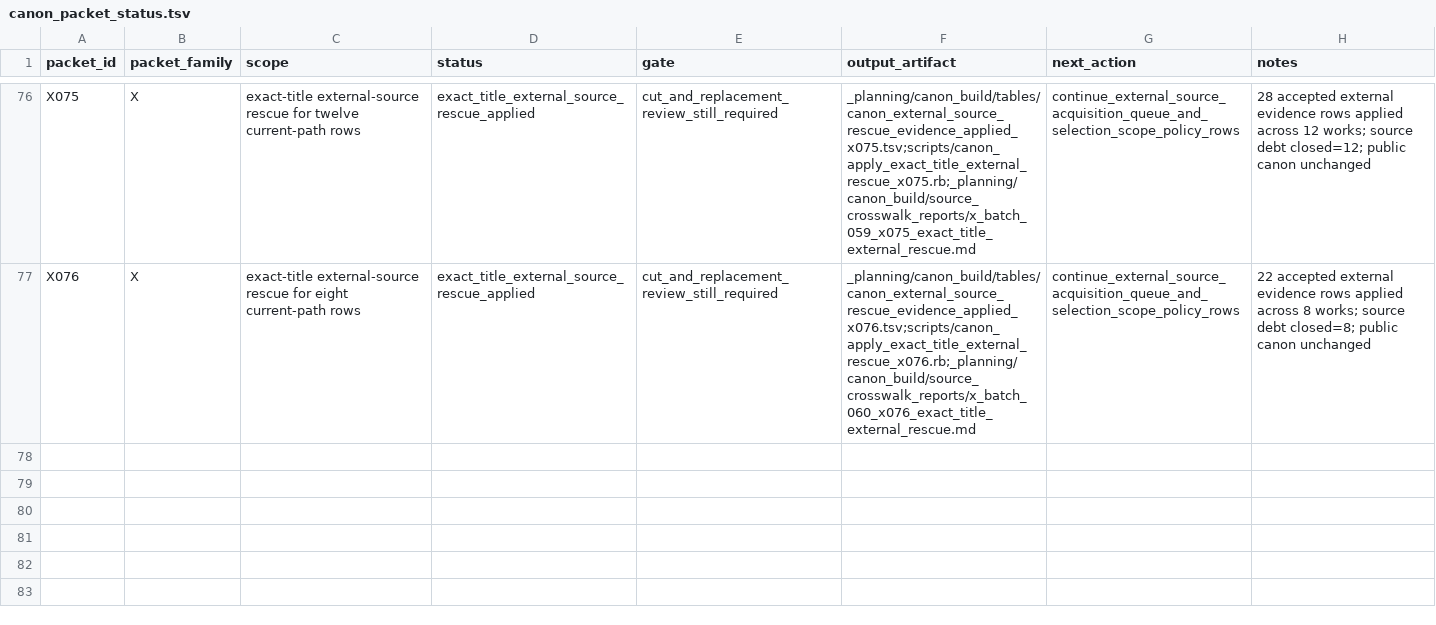
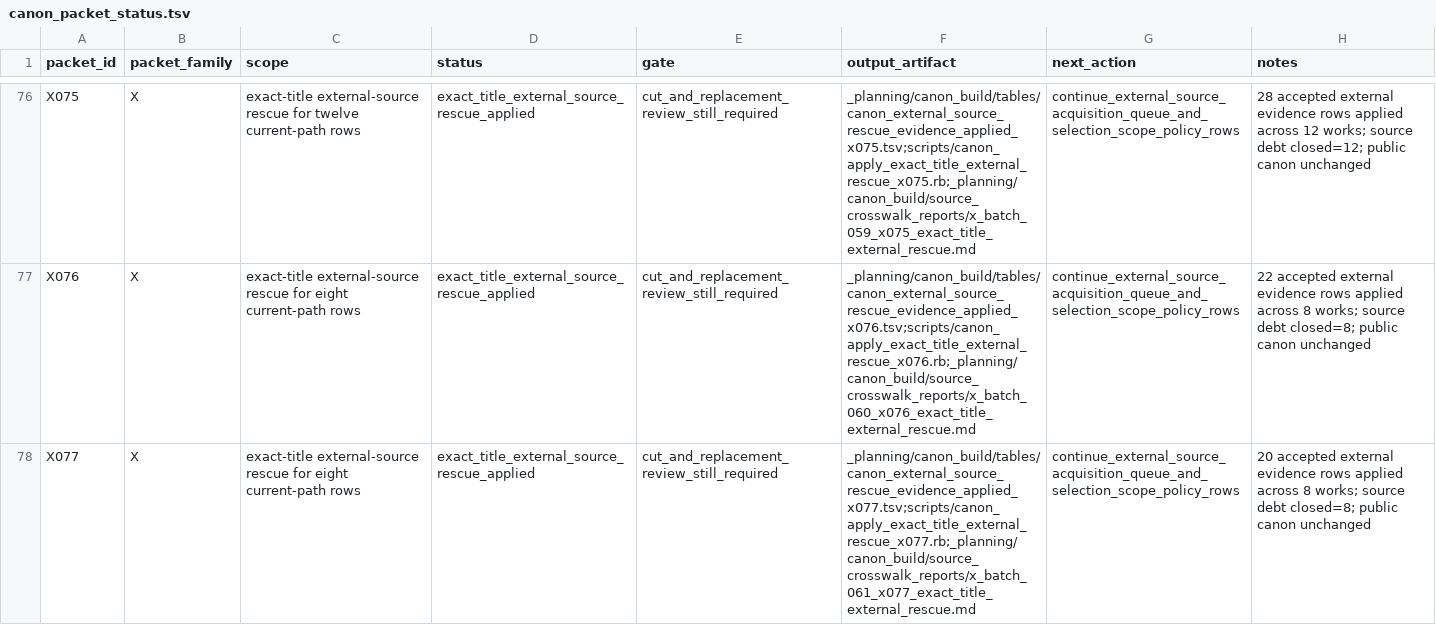
Before and after one commit to benjaminkramer50/benjaminkramer50.github.io, a TSV file: _planning/canon_build/tables/canon_packet_status.tsv, drawn as a sheet; only a part is shown, gaps mark what is left out.

```diff
--- a/_planning/canon_build/tables/canon_packet_status.tsv
+++ b/_planning/canon_build/tables/canon_packet_status.tsv
@@ -77 +77,2 @@ X075	X	exact-title external-source rescue for twelve current-path rows	exact_tit
 X076	X	exact-title external-source rescue for eight current-path rows	exact_title_external_source_rescue_applied	cut_and_replacement_review_still_required	_planning/canon_build/tables/canon_external_source_rescue_evidence_applied_x076.tsv;scripts/canon_apply_exact_title_external_rescue_x076.rb;_planning/canon_build/source_crosswalk_reports/x_batch_060_x076_exact_title_external_rescue.md	continue_external_source_acquisition_queue_and_selection_scope_policy_rows	22 accepted external evidence rows applied across 8 works; source debt closed=8; public canon unchanged
+X077	X	exact-title external-source rescue for eight current-path rows	exact_title_external_source_rescue_applied	cut_and_replacement_review_still_required	_planning/canon_build/tables/canon_external_source_rescue_evidence_applied_x077.tsv;scripts/canon_apply_exact_title_external_rescue_x077.rb;_planning/canon_build/source_crosswalk_reports/x_batch_061_x077_exact_title_external_rescue.md	continue_external_source_acquisition_queue_and_selection_scope_policy_rows	20 accepted external evidence rows applied across 8 works; source debt closed=8; public canon unchanged
```
Also changed, not shown: _planning/canon_build/tables/canon_current_rescue_scope_review.tsv, _planning/canon_build/tables/canon_cut_candidates.tsv, 23 other files.
